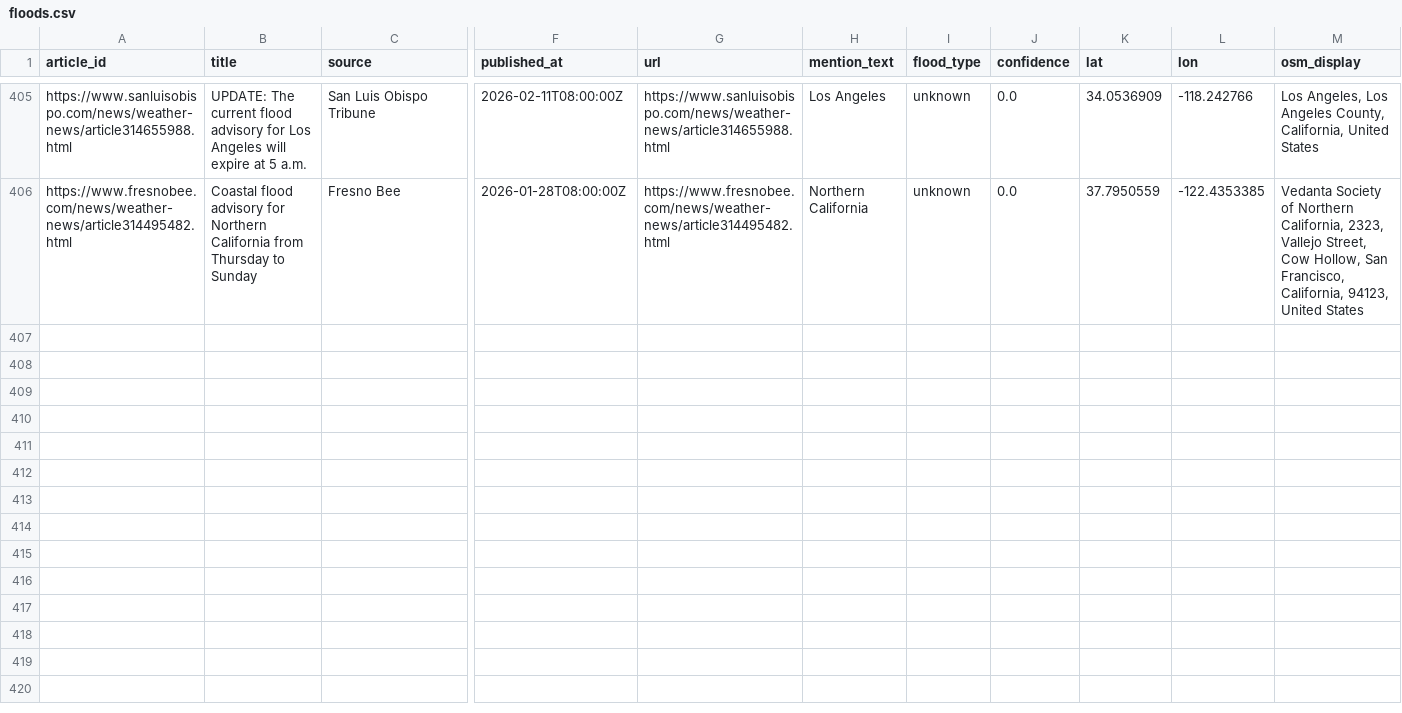
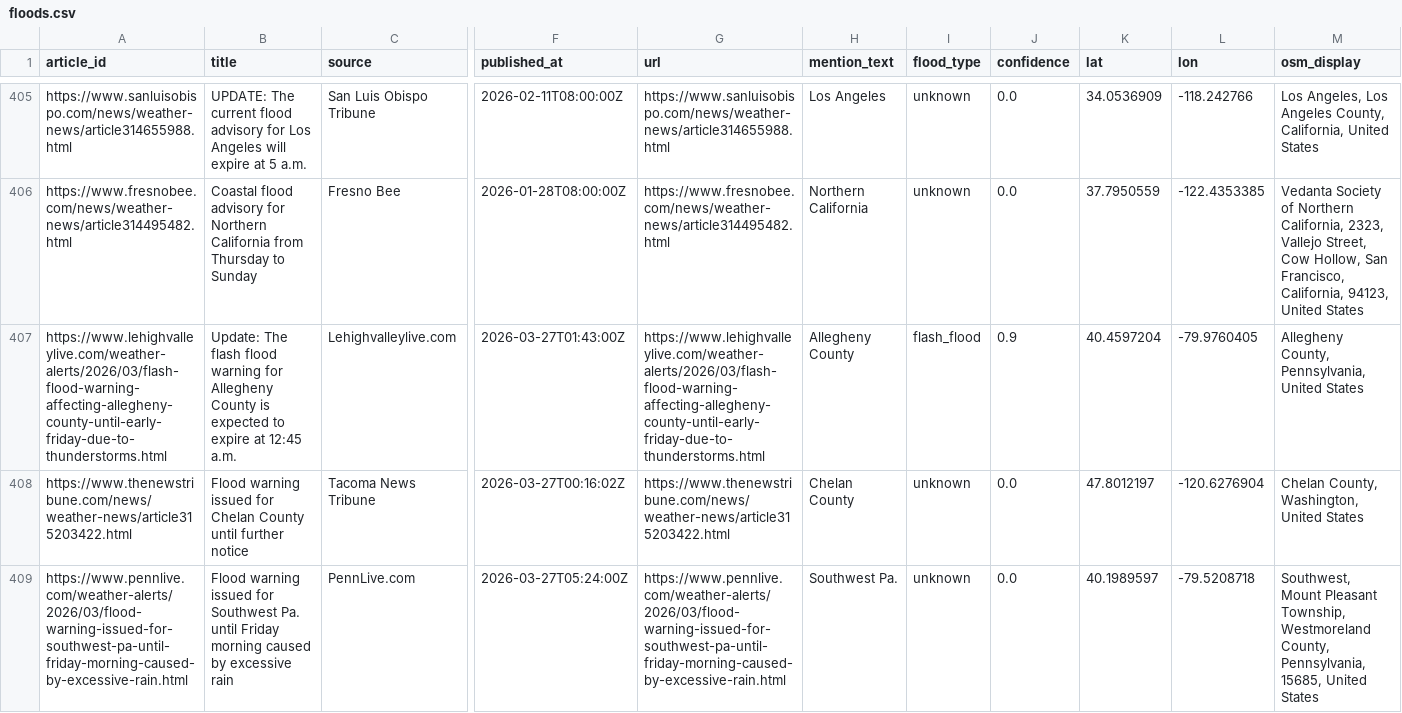
Before and after one commit to rmkenv/floodwire2, a CSV file: data/floods.csv, drawn as a sheet; only a part is shown, gaps mark what is left out; rows hold the shown columns only; the diff covers the shown part only; the diff names each change by its address in the sheet, - before the commit and + after, or states it on an @@ line.

```diff
--- a/data/floods.csv
+++ b/data/floods.csv
+row 407: https://www.lehighvalleylive.com/weather-alerts/2026/03/flash-flood-warning-affecting-allegheny-county-until-early-friday-due-to-thunderstorms.html | Update: The flash flood warning for Allegheny County is expected to expire at 12:45 a.m. | Lehighvalleylive.com | 2026-03-27T01:43:00Z | https://www.lehighvalleylive.com/weather-alerts/2026/03/flash-flood-warning-affecting-allegheny-county-until-early-friday-due-to-thunderstorms.html | Allegheny County | flash_flood | 0.9 | 40.4597204 | -79.9760405 | Allegheny County, Pennsylvania, United States
+row 408: https://www.thenewstribune.com/news/weather-news/article315203422.html | Flood warning issued for Chelan County until further notice | Tacoma News Tribune | 2026-03-27T00:16:02Z | https://www.thenewstribune.com/news/weather-news/article315203422.html | Chelan County | unknown | 0.0 | 47.8012197 | -120.6276904 | Chelan County, Washington, United States
+row 409: https://www.pennlive.com/weather-alerts/2026/03/flood-warning-issued-for-southwest-pa-until-friday-morning-caused-by-excessive-rain.html | Flood warning issued for Southwest Pa. until Friday morning caused by excessive rain | PennLive.com | 2026-03-27T05:24:00Z | https://www.pennlive.com/weather-alerts/2026/03/flood-warning-issued-for-southwest-pa-until-friday-morning-caused-by-excessive-rain.html | Southwest Pa. | unknown | 0.0 | 40.1989597 | -79.5208718 | Southwest, Mount Pleasant Township, Westmoreland County, Pennsylvania, 15685, United States
```
Also changed, not shown: 7 added rows elsewhere in this file, 1 other file.
